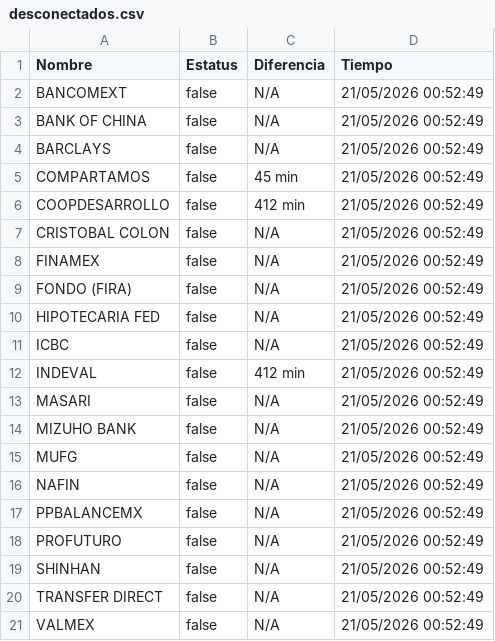
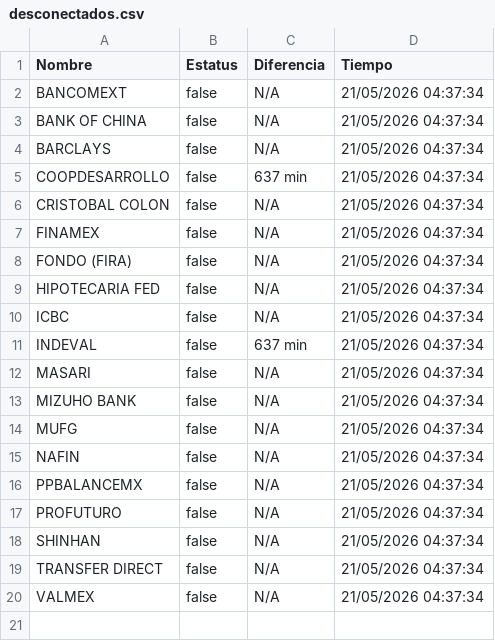
Before and after one commit to MoshiMoshi98/monspei-scrapper, a CSV file: salidas/desconectados.csv, drawn as a sheet.

```diff
--- a/salidas/desconectados.csv
+++ b/salidas/desconectados.csv
@@ -1,21 +1,20 @@
 Nombre,Estatus,Diferencia,Tiempo
-"BANCOMEXT",false,N/A,21/05/2026 00:52:49
-"BANK OF CHINA",false,N/A,21/05/2026 00:52:49
-"BARCLAYS",false,N/A,21/05/2026 00:52:49
-"COMPARTAMOS",false,45 min,21/05/2026 00:52:49
-"COOPDESARROLLO",false,412 min,21/05/2026 00:52:49
-"CRISTOBAL COLON",false,N/A,21/05/2026 00:52:49
-"FINAMEX",false,N/A,21/05/2026 00:52:49
-"FONDO (FIRA)",false,N/A,21/05/2026 00:52:49
-"HIPOTECARIA FED",false,N/A,21/05/2026 00:52:49
-"ICBC",false,N/A,21/05/2026 00:52:49
-"INDEVAL",false,412 min,21/05/2026 00:52:49
-"MASARI",false,N/A,21/05/2026 00:52:49
-"MIZUHO BANK",false,N/A,21/05/2026 00:52:49
-"MUFG",false,N/A,21/05/2026 00:52:49
-"NAFIN",false,N/A,21/05/2026 00:52:49
-"PPBALANCEMX",false,N/A,21/05/2026 00:52:49
-"PROFUTURO",false,N/A,21/05/2026 00:52:49
-"SHINHAN",false,N/A,21/05/2026 00:52:49
-"TRANSFER DIRECT",false,N/A,21/05/2026 00:52:49
-"VALMEX",false,N/A,21/05/2026 00:52:49
+"BANCOMEXT",false,N/A,21/05/2026 04:37:34
+"BANK OF CHINA",false,N/A,21/05/2026 04:37:34
+"BARCLAYS",false,N/A,21/05/2026 04:37:34
+"COOPDESARROLLO",false,637 min,21/05/2026 04:37:34
+"CRISTOBAL COLON",false,N/A,21/05/2026 04:37:34
+"FINAMEX",false,N/A,21/05/2026 04:37:34
+"FONDO (FIRA)",false,N/A,21/05/2026 04:37:34
+"HIPOTECARIA FED",false,N/A,21/05/2026 04:37:34
+"ICBC",false,N/A,21/05/2026 04:37:34
+"INDEVAL",false,637 min,21/05/2026 04:37:34
+"MASARI",false,N/A,21/05/2026 04:37:34
+"MIZUHO BANK",false,N/A,21/05/2026 04:37:34
+"MUFG",false,N/A,21/05/2026 04:37:34
+"NAFIN",false,N/A,21/05/2026 04:37:34
+"PPBALANCEMX",false,N/A,21/05/2026 04:37:34
+"PROFUTURO",false,N/A,21/05/2026 04:37:34
+"SHINHAN",false,N/A,21/05/2026 04:37:34
+"TRANSFER DIRECT",false,N/A,21/05/2026 04:37:34
+"VALMEX",false,N/A,21/05/2026 04:37:34
```
Also changed, not shown: salidas/all.csv, 2 other files.
